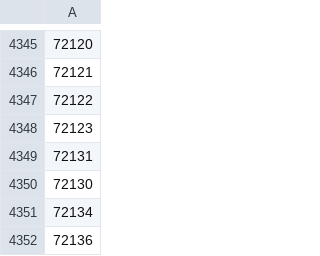
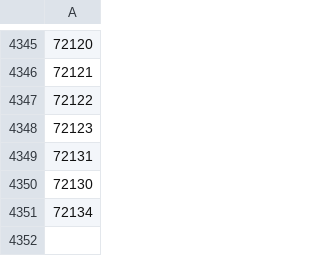
Before and after one commit to DR-Innovation/Harvester-Bonanza, a CSV file: configurations/whitelist.csv, drawn as a sheet; only a part is shown, gaps mark what is left out; the diff names each change by its address in the sheet, - before the commit and + after, or states it on an @@ line.

Commit message:
Update whitelist.csv

```diff
--- a/configurations/whitelist.csv
+++ b/configurations/whitelist.csv
-row 4352: 72136
```
